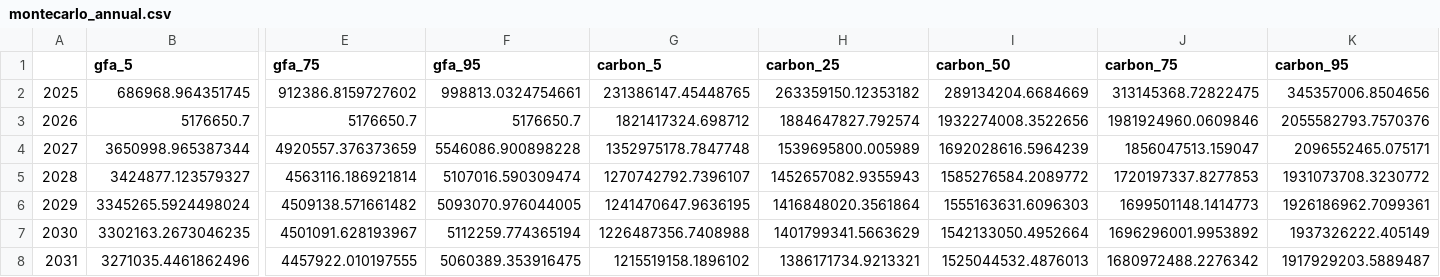
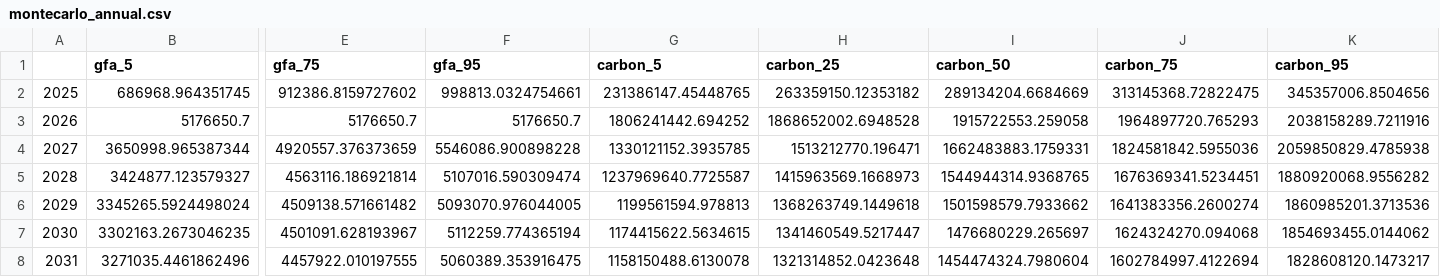
Before and after one commit to GerasimosChristoforatos/Pathway-Paper, a CSV file: outputs/montecarlo_annual.csv, drawn as a sheet; only a part is shown, gaps mark what is left out; the diff covers the shown part only; the diff names each change by its address in the sheet, - before the commit and + after, or states it on an @@ line.

```diff
--- a/outputs/montecarlo_annual.csv
+++ b/outputs/montecarlo_annual.csv
-G3 (carbon_5): 1821417324.698712
+G3 (carbon_5): 1806241442.694252
-H3 (carbon_25): 1884647827.792574
+H3 (carbon_25): 1868652002.6948528
-I3 (carbon_50): 1932274008.3522656
+I3 (carbon_50): 1915722553.259058
-J3 (carbon_75): 1981924960.0609846
+J3 (carbon_75): 1964897720.765293
-K3 (carbon_95): 2055582793.7570376
+K3 (carbon_95): 2038158289.7211916
-G4 (carbon_5): 1352975178.7847748
+G4 (carbon_5): 1330121152.3935785
-H4 (carbon_25): 1539695800.005989
+H4 (carbon_25): 1513212770.196471
-I4 (carbon_50): 1692028616.5964239
+I4 (carbon_50): 1662483883.1759331
-J4 (carbon_75): 1856047513.159047
+J4 (carbon_75): 1824581842.5955036
-K4 (carbon_95): 2096552465.075171
+K4 (carbon_95): 2059850829.4785938
-G5 (carbon_5): 1270742792.7396107
+G5 (carbon_5): 1237969640.7725587
-H5 (carbon_25): 1452657082.9355943
+H5 (carbon_25): 1415963569.1668973
-I5 (carbon_50): 1585276584.2089772
+I5 (carbon_50): 1544944314.9368765
-J5 (carbon_75): 1720197337.8277853
+J5 (carbon_75): 1676369341.5234451
-K5 (carbon_95): 1931073708.3230772
+K5 (carbon_95): 1880920068.9556282
-G6 (carbon_5): 1241470647.9636195
+G6 (carbon_5): 1199561594.978813
-H6 (carbon_25): 1416848020.3561864
+H6 (carbon_25): 1368263749.1449618
-I6 (carbon_50): 1555163631.6096303
+I6 (carbon_50): 1501598579.7933662
-J6 (carbon_75): 1699501148.1414773
+J6 (carbon_75): 1641383356.2600274
-K6 (carbon_95): 1926186962.7099361
+K6 (carbon_95): 1860985201.3713536
-G7 (carbon_5): 1226487356.7408988
+G7 (carbon_5): 1174415622.5634615
-H7 (carbon_25): 1401799341.5663629
+H7 (carbon_25): 1341460549.5217447
-I7 (carbon_50): 1542133050.4952664
+I7 (carbon_50): 1476680229.265697
-J7 (carbon_75): 1696296001.9953892
+J7 (carbon_75): 1624324270.094068
-K7 (carbon_95): 1937326222.405149
+K7 (carbon_95): 1854693455.0144062
-G8 (carbon_5): 1215519158.1896102
+G8 (carbon_5): 1158150488.6130078
-H8 (carbon_25): 1386171734.9213321
+H8 (carbon_25): 1321314852.0423648
-I8 (carbon_50): 1525044532.4876013
+I8 (carbon_50): 1454474324.7980604
-J8 (carbon_75): 1680972488.2276342
+J8 (carbon_75): 1602784997.4122694
-K8 (carbon_95): 1917929203.5889487
+K8 (carbon_95): 1828608120.1473217
```
Also changed, not shown: 95 edited cells elsewhere in this file, outputs/montecarlo_annual_S1.csv, outputs/montecarlo_annual_S2.csv, 44 other files.
